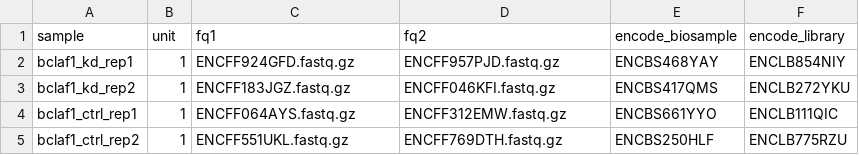
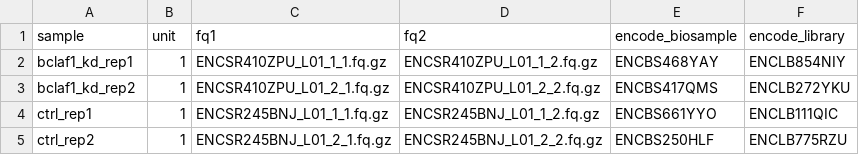
Before and after one commit to cbp44/snakemake-workflow-rna-seq, a TSV file: .test/config/units.tsv, drawn as a sheet.

```diff
--- a/.test/config/units.tsv
+++ b/.test/config/units.tsv
@@ -1,5 +1,5 @@
 sample	unit	fq1	fq2	encode_biosample	encode_library
-bclaf1_kd_rep1	1	ENCFF924GFD.fastq.gz	ENCFF957PJD.fastq.gz	ENCBS468YAY	ENCLB854NIY
-bclaf1_kd_rep2	1	ENCFF183JGZ.fastq.gz	ENCFF046KFI.fastq.gz	ENCBS417QMS	ENCLB272YKU
-bclaf1_ctrl_rep1	1	ENCFF064AYS.fastq.gz	ENCFF312EMW.fastq.gz	ENCBS661YYO	ENCLB111QIC
-bclaf1_ctrl_rep2	1	ENCFF551UKL.fastq.gz	ENCFF769DTH.fastq.gz	ENCBS250HLF	ENCLB775RZU
+bclaf1_kd_rep1	1	ENCSR410ZPU_L01_1_1.fq.gz	ENCSR410ZPU_L01_1_2.fq.gz	ENCBS468YAY	ENCLB854NIY
+bclaf1_kd_rep2	1	ENCSR410ZPU_L01_2_1.fq.gz	ENCSR410ZPU_L01_2_2.fq.gz	ENCBS417QMS	ENCLB272YKU
+ctrl_rep1	1	ENCSR245BNJ_L01_1_1.fq.gz	ENCSR245BNJ_L01_1_2.fq.gz	ENCBS661YYO	ENCLB111QIC
+ctrl_rep2	1	ENCSR245BNJ_L01_2_1.fq.gz	ENCSR245BNJ_L01_2_2.fq.gz	ENCBS250HLF	ENCLB775RZU
```
Also changed, not shown: 23 other files.
